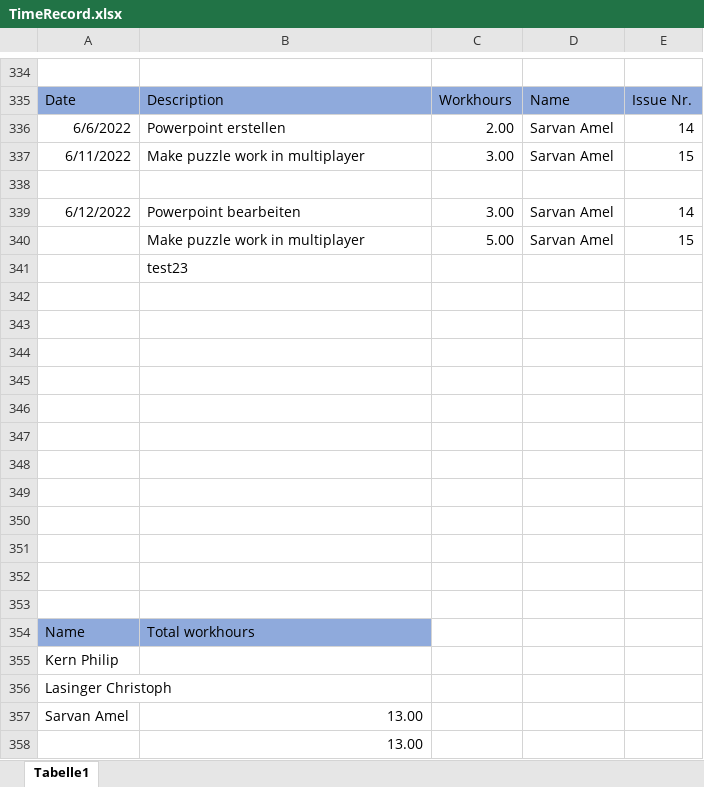
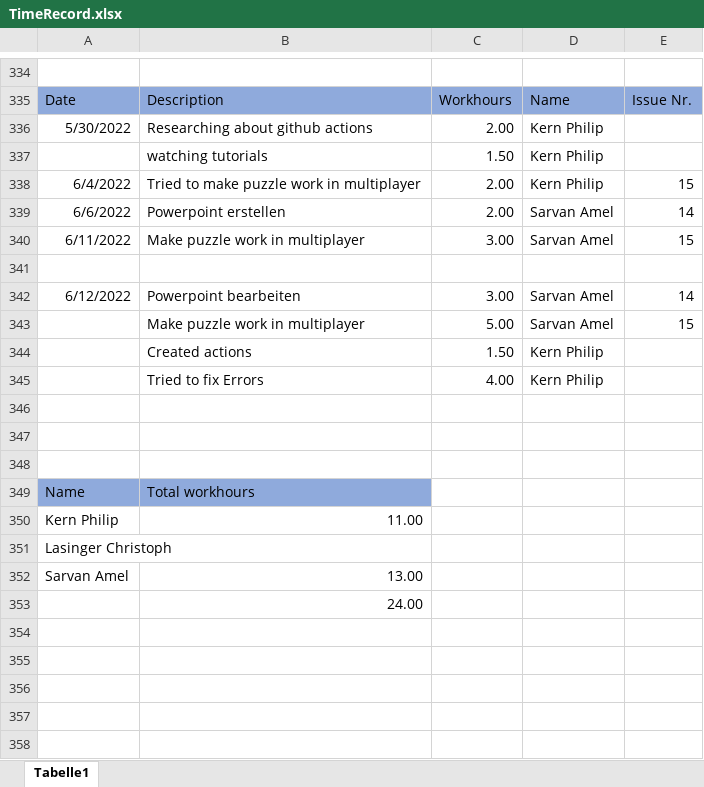
Before and after one commit to ChristophLasinger/Youre-not-alone, an Excel workbook: documents/TimeRecord.xlsx, sheet Tabelle1, drawn as a sheet; only a part is shown, gaps mark what is left out; values as stored, in another font and other column widths than the file's, no borders; charts and pictures not drawn; removed rows and columns are numbered as before the commit, all else as after; the diff names each change by its address in the sheet, - before the commit and + after, or states it on an @@ line.

Commit message:
Update time record

```diff
--- a/documents/TimeRecord.xlsx (sheet Tabelle1)
+++ b/documents/TimeRecord.xlsx (sheet Tabelle1)
+row 336: 5/30/2022 | Researching about github actions | 2.00 | Kern Philip
+row 337:  | watching tutorials | 1.50 | Kern Philip
+row 338: 6/4/2022 | Tried to make puzzle work in multiplayer | 2.00 | Kern Philip | 15
-row 341:  | test23
-row 344: (empty)
+row 344:  | Created actions | 1.50 | Kern Philip
-row 345: (empty)
+row 345:  | Tried to fix Errors | 4.00 | Kern Philip
-row 344: (empty)
-row 345: (empty)
-row 346: (empty)
-row 347: (empty)
-row 348: (empty)
-row 349: (empty)
-row 350: (empty)
-B350: (empty)
+B350: 11.00
-B353: 13.00
+B353: 24.00
```
